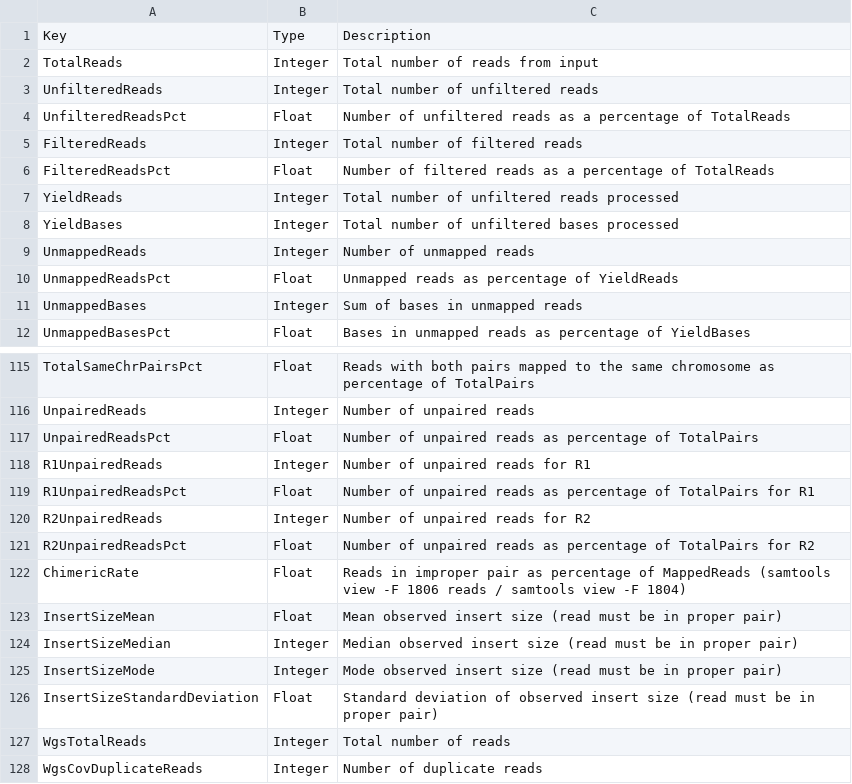
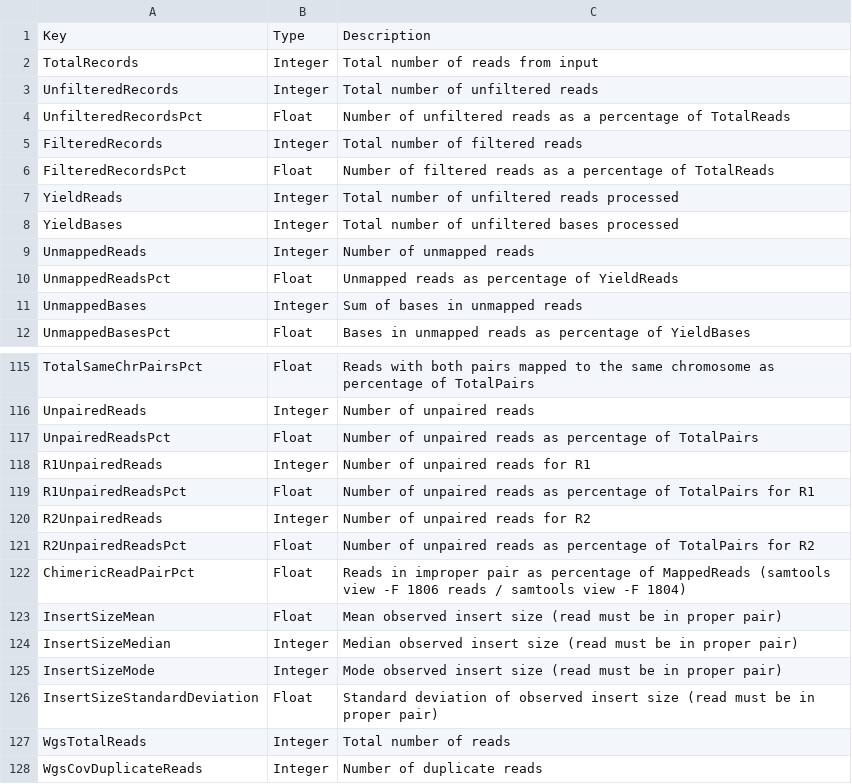
Before and after one commit to jfarek/alignstats, a TSV file: doc/kv_pairs.tsv, drawn as a sheet; only a part is shown, gaps mark what is left out.

```diff
--- a/doc/kv_pairs.tsv
+++ b/doc/kv_pairs.tsv
@@ -1,7 +1,7 @@
 Key	Type	Description
-TotalReads	Integer	Total number of reads from input
-UnfilteredReads	Integer	Total number of unfiltered reads
-UnfilteredReadsPct	Float	Number of unfiltered reads as a percentage of TotalReads
-FilteredReads	Integer	Total number of filtered reads
-FilteredReadsPct	Float	Number of filtered reads as a percentage of TotalReads
+TotalRecords	Integer	Total number of reads from input
+UnfilteredRecords	Integer	Total number of unfiltered reads
+UnfilteredRecordsPct	Float	Number of unfiltered reads as a percentage of TotalReads
+FilteredRecords	Integer	Total number of filtered reads
+FilteredRecordsPct	Float	Number of filtered reads as a percentage of TotalReads
 YieldReads	Integer	Total number of unfiltered reads processed
@@ -121,3 +121,3 @@ R2UnpairedReads	Integer	Number of unpaired reads for R2
 R2UnpairedReadsPct	Float	Number of unpaired reads as percentage of TotalPairs for R2
-ChimericRate	Float	Reads in improper pair as percentage of MappedReads (samtools view -F 1806 reads / samtools view -F 1804)
+ChimericReadPairPct	Float	Reads in improper pair as percentage of MappedReads (samtools view -F 1806 reads / samtools view -F 1804)
 InsertSizeMean	Float	Mean observed insert size (read must be in proper pair)
```
Also changed, not shown: 6 other files.
